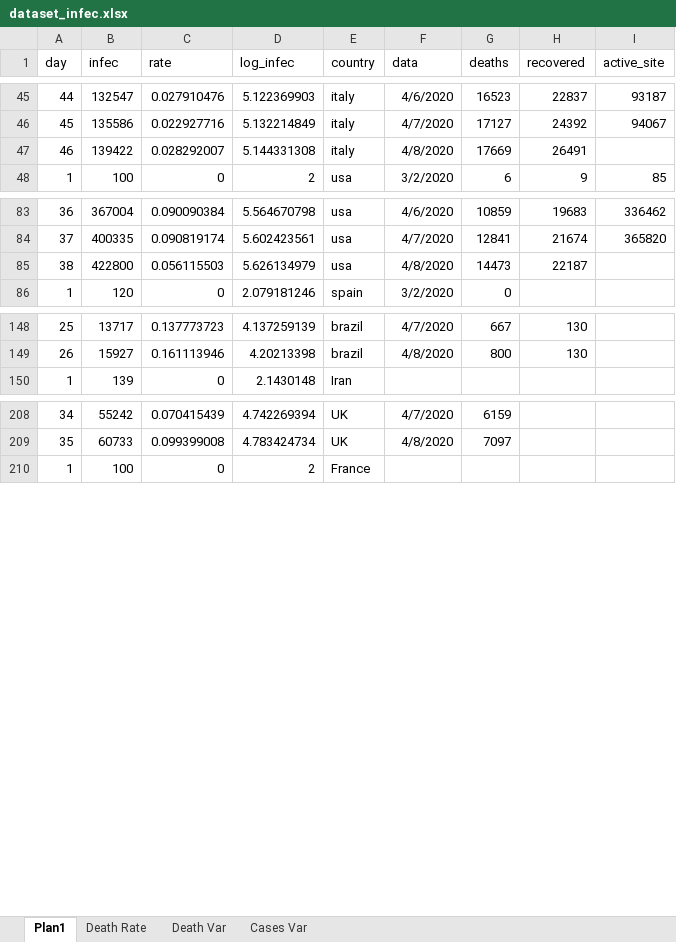
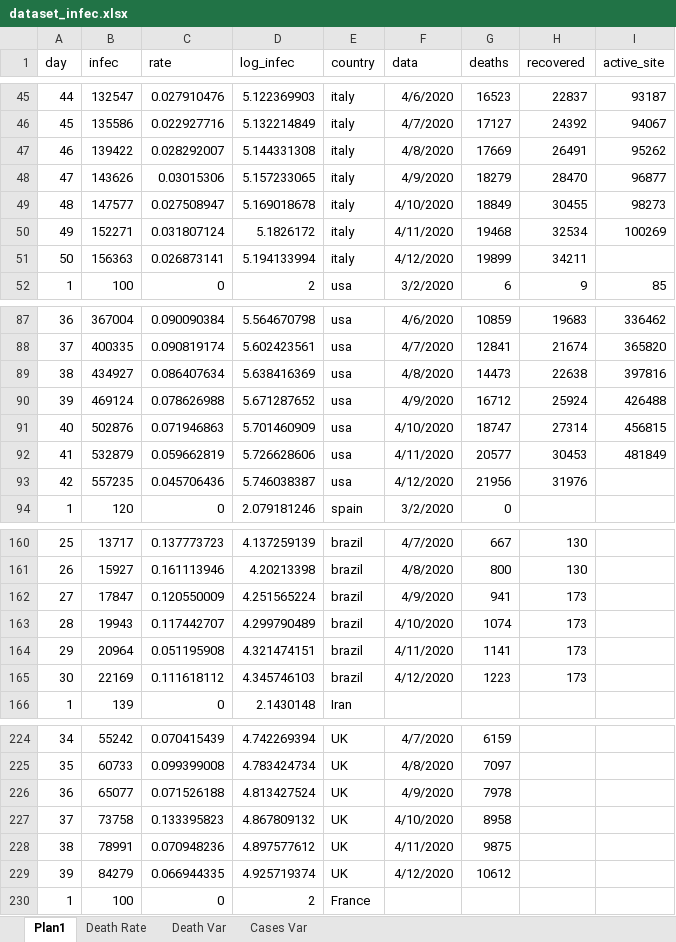
Before and after one commit to octavio-santiago/Covid19_data, an Excel workbook: dataset/dataset_infec.xlsx, sheet Plan1, drawn as a sheet; only a part is shown, gaps mark what is left out; values as stored, in another font and other column widths than the file's, no borders; removed rows and columns are numbered as before the commit, all else as after; the diff covers the shown part only; the diff names each change by its address in the sheet, - before the commit and + after, or states it on an @@ line.

```diff
--- a/dataset/dataset_infec.xlsx (sheet Plan1)
+++ b/dataset/dataset_infec.xlsx (sheet Plan1)
-I47 (active_site): (empty)
+I47 (active_site): 95262
+row 48: 47 | 143626 | 0.03015306 | 5.157233065 | italy | 4/9/2020 | 18279 | 28470 | 96877
+row 49: 48 | 147577 | 0.027508947 | 5.169018678 | italy | 4/10/2020 | 18849 | 30455 | 98273
+row 50: 49 | 152271 | 0.031807124 | 5.1826172 | italy | 4/11/2020 | 19468 | 32534 | 100269
+row 51: 50 | 156363 | 0.026873141 | 5.194133994 | italy | 4/12/2020 | 19899 | 34211
-row 85: 38 | 422800 | 0.056115503 | 5.626134979 | usa | 4/8/2020 | 14473 | 22187
+row 89: 38 | 434927 | 0.086407634 | 5.638416369 | usa | 4/8/2020 | 14473 | 22638 | 397816
+row 90: 39 | 469124 | 0.078626988 | 5.671287652 | usa | 4/9/2020 | 16712 | 25924 | 426488
+row 91: 40 | 502876 | 0.071946863 | 5.701460909 | usa | 4/10/2020 | 18747 | 27314 | 456815
+row 92: 41 | 532879 | 0.059662819 | 5.726628606 | usa | 4/11/2020 | 20577 | 30453 | 481849
+row 93: 42 | 557235 | 0.045706436 | 5.746038387 | usa | 4/12/2020 | 21956 | 31976
+row 162: 27 | 17847 | 0.120550009 | 4.251565224 | brazil | 4/9/2020 | 941 | 173
+row 163: 28 | 19943 | 0.117442707 | 4.299790489 | brazil | 4/10/2020 | 1074 | 173
+row 164: 29 | 20964 | 0.051195908 | 4.321474151 | brazil | 4/11/2020 | 1141 | 173
+row 165: 30 | 22169 | 0.111618112 | 4.345746103 | brazil | 4/12/2020 | 1223 | 173
+row 226: 36 | 65077 | 0.071526188 | 4.813427524 | UK | 4/9/2020 | 7978
+row 227: 37 | 73758 | 0.133395823 | 4.867809132 | UK | 4/10/2020 | 8958
+row 228: 38 | 78991 | 0.070948236 | 4.897577612 | UK | 4/11/2020 | 9875
+row 229: 39 | 84279 | 0.066944335 | 4.925719374 | UK | 4/12/2020 | 10612
```
Also changed, not shown: 4 added rows and 3 edited cells elsewhere in this sheet, sheet Cases Var, sheet Death Var, sheet Death Rate, formulas that keep their value, charts or pictures, dataset/corona_pred.xlsx, dataset/covid_citites_brazil.xlsx, 3 other files.
